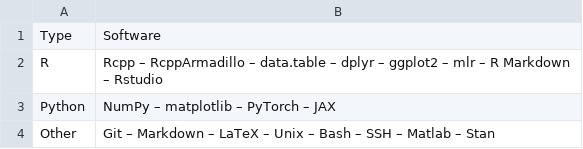
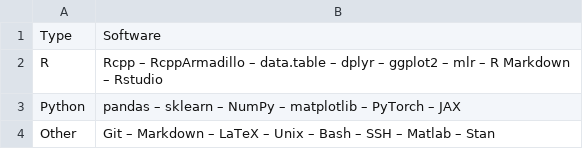
Before and after one commit to delimited0/CV, a CSV file: data/skills.csv, drawn as a sheet.

```diff
--- a/data/skills.csv
+++ b/data/skills.csv
@@ -2,3 +2,3 @@ Type,Software
 R,Rcpp – RcppArmadillo – data.table – dplyr – ggplot2 – mlr – R Markdown – Rstudio
-Python,NumPy – matplotlib – PyTorch – JAX
+Python,pandas – sklearn – NumPy – matplotlib – PyTorch – JAX
 Other,Git – Markdown – LaTeX – Unix – Bash – SSH – Matlab – Stan
```
Also changed, not shown: 23 other files.
